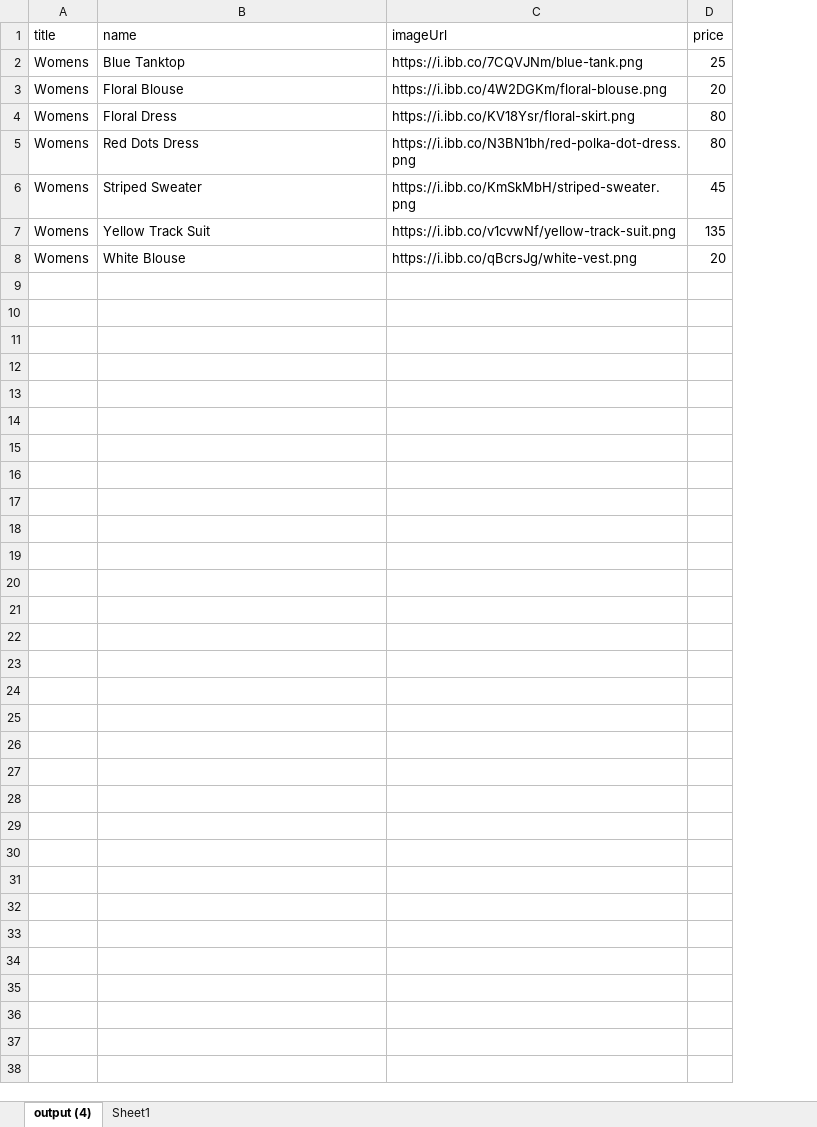
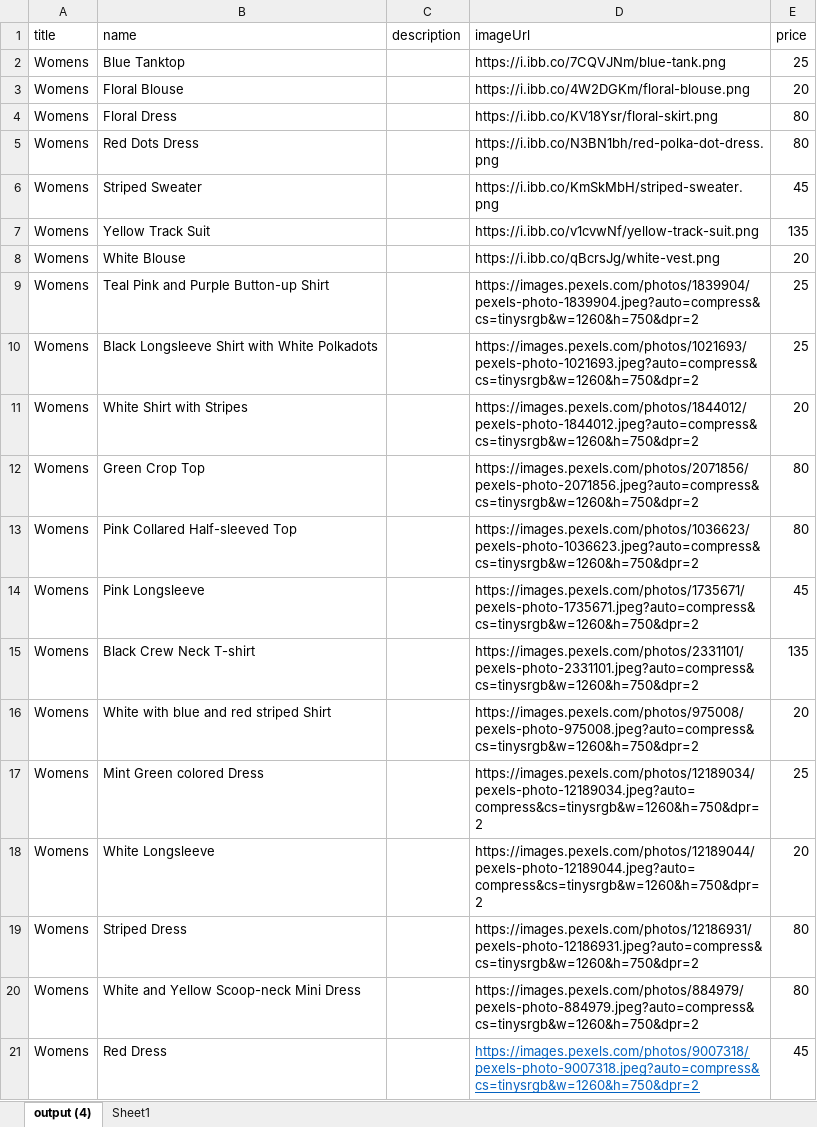
Before and after one commit to BryanJoeHaboc/Shop-App, an Excel workbook: excel-data/Womens-data.xlsx, sheet output (4), drawn as a sheet; values as stored, in another font and other column widths than the file's, no borders; table styles not drawn; the diff names each change by its address in the sheet, - before the commit and + after, or states it on an @@ line.

```diff
--- a/excel-data/Womens-data.xlsx (sheet output (4))
+++ b/excel-data/Womens-data.xlsx (sheet output (4))
+column C (description), empty
+row 9: Womens | Teal Pink and Purple Button-up Shirt |  | https://images.pexels.com/photos/1839904/pexels-photo-1839904.jpeg?auto=compress&cs=tinysrgb&w=1260&h=750&dpr=2 | 25
+row 10: Womens | Black Longsleeve Shirt with White Polkadots |  | https://images.pexels.com/photos/1021693/pexels-photo-1021693.jpeg?auto=compress&cs=tinysrgb&w=1260&h=750&dpr=2 | 25
+row 11: Womens | White Shirt with Stripes |  | https://images.pexels.com/photos/1844012/pexels-photo-1844012.jpeg?auto=compress&cs=tinysrgb&w=1260&h=750&dpr=2 | 20
+row 12: Womens | Green Crop Top |  | https://images.pexels.com/photos/2071856/pexels-photo-2071856.jpeg?auto=compress&cs=tinysrgb&w=1260&h=750&dpr=2 | 80
+row 13: Womens | Pink Collared Half-sleeved Top |  | https://images.pexels.com/photos/1036623/pexels-photo-1036623.jpeg?auto=compress&cs=tinysrgb&w=1260&h=750&dpr=2 | 80
+row 14: Womens | Pink Longsleeve |  | https://images.pexels.com/photos/1735671/pexels-photo-1735671.jpeg?auto=compress&cs=tinysrgb&w=1260&h=750&dpr=2 | 45
+row 15: Womens | Black Crew Neck T-shirt |  | https://images.pexels.com/photos/2331101/pexels-photo-2331101.jpeg?auto=compress&cs=tinysrgb&w=1260&h=750&dpr=2 | 135
+row 16: Womens | White with blue and red striped Shirt |  | https://images.pexels.com/photos/975008/pexels-photo-975008.jpeg?auto=compress&cs=tinysrgb&w=1260&h=750&dpr=2 | 20
+row 17: Womens | Mint Green colored Dress |  | https://images.pexels.com/photos/12189034/pexels-photo-12189034.jpeg?auto=compress&cs=tinysrgb&w=1260&h=750&dpr=2 | 25
+row 18: Womens | White Longsleeve |  | https://images.pexels.com/photos/12189044/pexels-photo-12189044.jpeg?auto=compress&cs=tinysrgb&w=1260&h=750&dpr=2 | 20
+row 19: Womens | Striped Dress |  | https://images.pexels.com/photos/12186931/pexels-photo-12186931.jpeg?auto=compress&cs=tinysrgb&w=1260&h=750&dpr=2 | 80
+row 20: Womens | White and Yellow Scoop-neck Mini Dress |  | https://images.pexels.com/photos/884979/pexels-photo-884979.jpeg?auto=compress&cs=tinysrgb&w=1260&h=750&dpr=2 | 80
+row 21: Womens | Red Dress |  | https://images.pexels.com/photos/9007318/pexels-photo-9007318.jpeg?auto=compress&cs=tinysrgb&w=1260&h=750&dpr=2 | 45
```
Also changed, not shown: excel-data/Hats-data.xlsx, excel-data/Jackets-data.xlsx, 5 other files.
